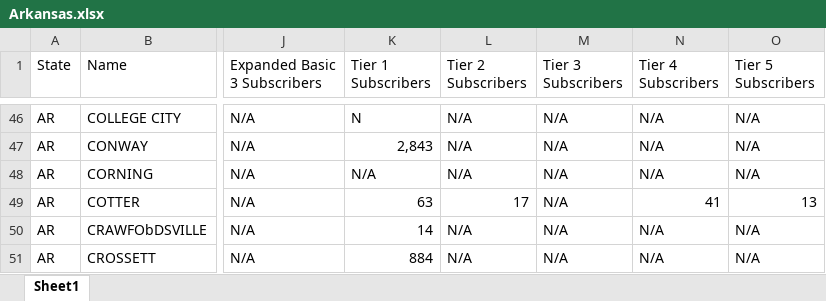
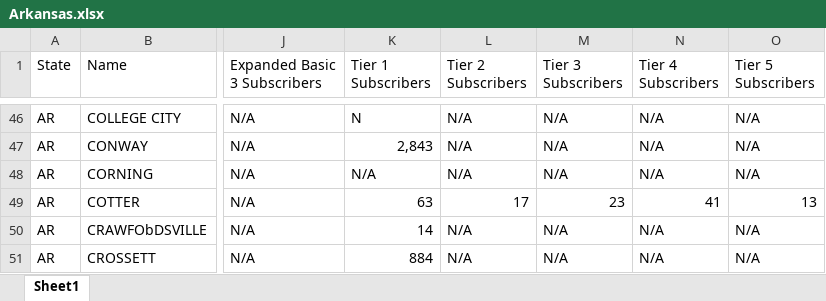
Before and after one commit to yuca1/cable, an Excel workbook: Output/1988/Arkansas/Arkansas.xlsx, sheet Sheet1, drawn as a sheet; only a part is shown, gaps mark what is left out; values as stored, in another font and other column widths than the file's, no borders; the diff names each change by its address in the sheet, - before the commit and + after, or states it on an @@ line.

```diff
--- a/Output/1988/Arkansas/Arkansas.xlsx (sheet Sheet1)
+++ b/Output/1988/Arkansas/Arkansas.xlsx (sheet Sheet1)
-M49 (Tier 3 Subscribers): N/A
+M49 (Tier 3 Subscribers): 23
```
Also changed, not shown: Output/1988/Florida/Florida.xlsx, Output/1988/Georgia/Georgia.xlsx, 26 other files.
